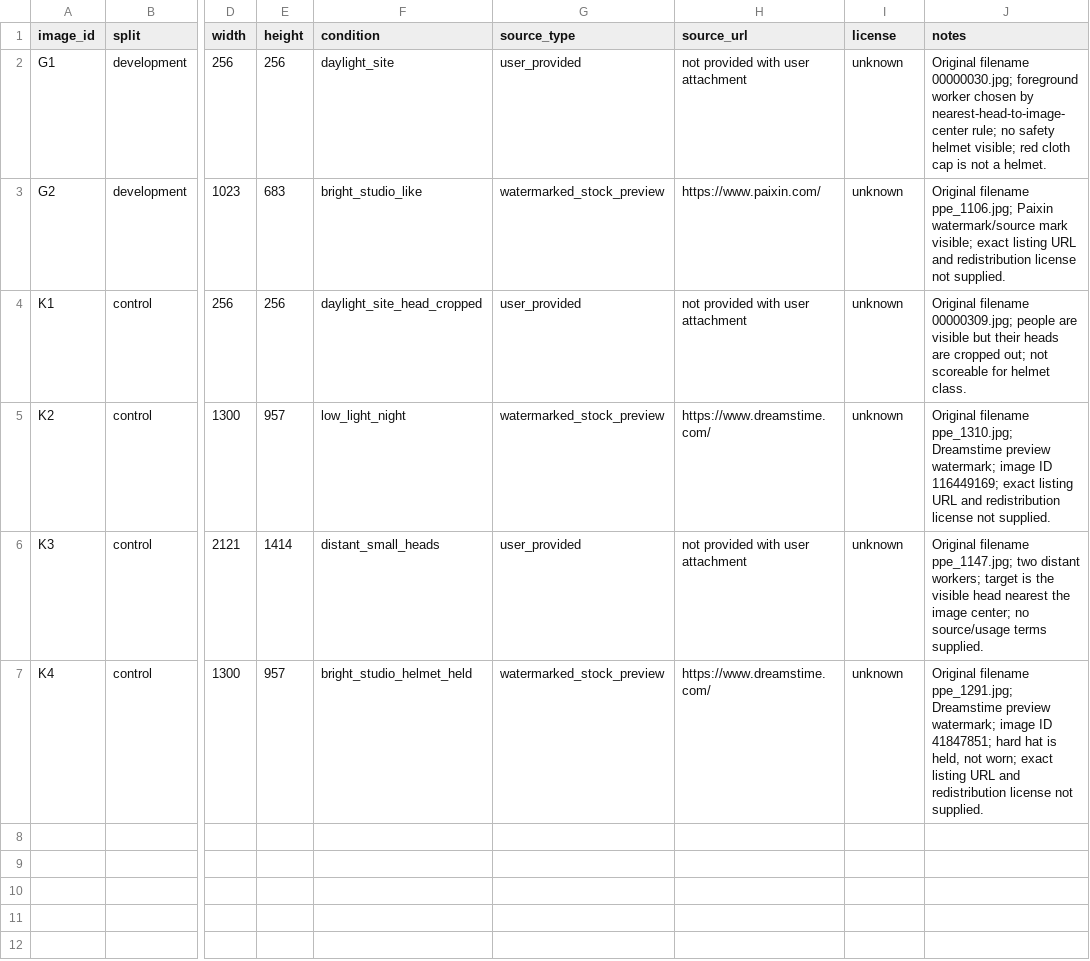
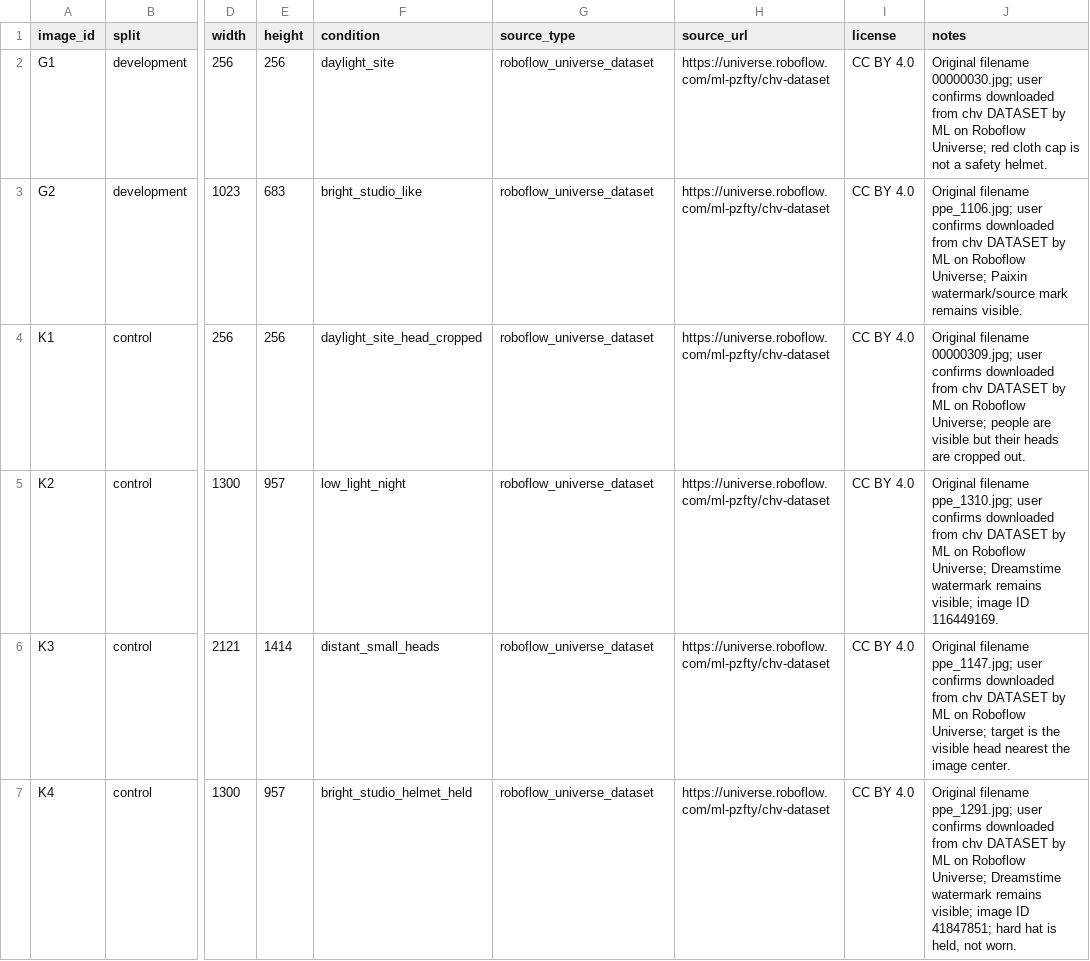
Before and after one commit to mderviskocar/barettespiti, a CSV file: data/sources.csv, drawn as a sheet; only a part is shown, gaps mark what is left out; the diff names each change by its address in the sheet, - before the commit and + after, or states it on an @@ line.

Commit message:
Record Roboflow dataset attribution
Updated source entries to reflect new dataset information and licensing.

```diff
--- a/data/sources.csv
+++ b/data/sources.csv
-G2 (source_type): user_provided
+G2 (source_type): roboflow_universe_dataset
-H2 (source_url): not provided with user attachment
+H2 (source_url): https://universe.roboflow.com/ml-pzfty/chv-dataset
-I2:I7 (license): unknown
+I2:I7 (license): CC BY 4.0
-J2 (notes): …filename 00000030.jpg; foreground worker chosen by nearest-head-to-image-center rule; no safety helmet visible; red cloth cap is not a helmet.
+J2 (notes): …filename 00000030.jpg; user confirms downloaded from chv DATASET by ML on Roboflow Universe; red cloth cap is not a safety helmet.
-G3 (source_type): watermarked_stock_preview
+G3 (source_type): roboflow_universe_dataset
-H3 (source_url): https://www.paixin.com/
+H3 (source_url): https://universe.roboflow.com/ml-pzfty/chv-dataset
-J3 (notes): …filename ppe_1106.jpg; Paixin watermark/source mark visible; exact listing URL and redistribution license not supplied.
+J3 (notes): …filename ppe_1106.jpg; user confirms downloaded from chv DATASET by ML on Roboflow Universe; Paixin watermark/source mark remains visible.
-G4 (source_type): user_provided
+G4 (source_type): roboflow_universe_dataset
-H4 (source_url): not provided with user attachment
+H4 (source_url): https://universe.roboflow.com/ml-pzfty/chv-dataset
-J4 (notes): …filename 00000309.jpg; people are visible but their heads are cropped out; not scoreable for helmet class.
+J4 (notes): …filename 00000309.jpg; user confirms downloaded from chv DATASET by ML on Roboflow Universe; people are visible but their heads are cropped out.
-G5 (source_type): watermarked_stock_preview
+G5 (source_type): roboflow_universe_dataset
-H5 (source_url): https://www.dreamstime.com/
+H5 (source_url): https://universe.roboflow.com/ml-pzfty/chv-dataset
-J5 (notes): …filename ppe_1310.jpg; Dreamstime preview watermark; image ID 116449169; exact listing URL and redistribution license not supplied.
+J5 (notes): …filename ppe_1310.jpg; user confirms downloaded from chv DATASET by ML on Roboflow Universe; Dreamstime watermark remains visible; image ID 116449169.
-G6 (source_type): user_provided
+G6 (source_type): roboflow_universe_dataset
-H6 (source_url): not provided with user attachment
+H6 (source_url): https://universe.roboflow.com/ml-pzfty/chv-dataset
-J6 (notes): …filename ppe_1147.jpg; two distant workers; target is the visible head nearest the image center; no source/usage terms supplied.
+J6 (notes): …filename ppe_1147.jpg; user confirms downloaded from chv DATASET by ML on Roboflow Universe; target is the visible head nearest the image center.
-G7 (source_type): watermarked_stock_preview
+G7 (source_type): roboflow_universe_dataset
-H7 (source_url): https://www.dreamstime.com/
+H7 (source_url): https://universe.roboflow.com/ml-pzfty/chv-dataset
-J7 (notes): …filename ppe_1291.jpg; Dreamstime preview watermark; image ID 41847851; hard hat is held, not worn; exact listing URL and redistribution license not supplied.
+J7 (notes): …filename ppe_1291.jpg; user confirms downloaded from chv DATASET by ML on Roboflow Universe; Dreamstime watermark remains visible; image ID 41847851; hard hat is held, not worn.
```
